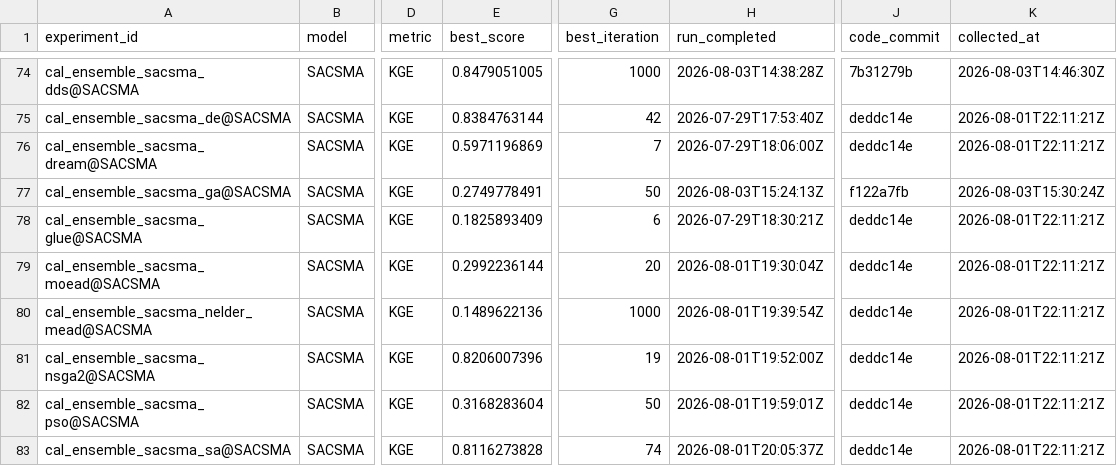
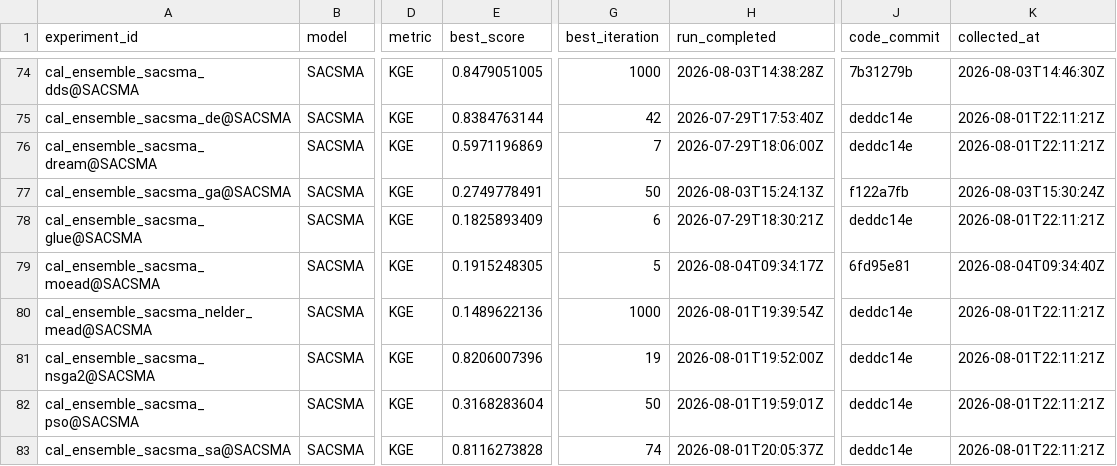
Before and after one commit to DarriEy/SYMFLUENCE, a CSV file: examples/paper_case_studies/repro_status/metrics_wsl.csv, drawn as a sheet; only a part is shown, gaps mark what is left out; the diff names each change by its address in the sheet, - before the commit and + after, or states it on an @@ line.

```diff
--- a/examples/paper_case_studies/repro_status/metrics_wsl.csv
+++ b/examples/paper_case_studies/repro_status/metrics_wsl.csv
-E79 (best_score): 0.2992236144
+E79 (best_score): 0.1915248305
-G79 (best_iteration): 20
+G79 (best_iteration): 5
-H79 (run_completed): 2026-08-01T19:30:04Z
+H79 (run_completed): 2026-08-04T09:34:17Z
-J79 (code_commit): deddc14e
+J79 (code_commit): 6fd95e81
-K79 (collected_at): 2026-08-01T22:11:21Z
+K79 (collected_at): 2026-08-04T09:34:40Z
```
Also changed, not shown: examples/paper_case_studies/repro_status/comparison.csv.
